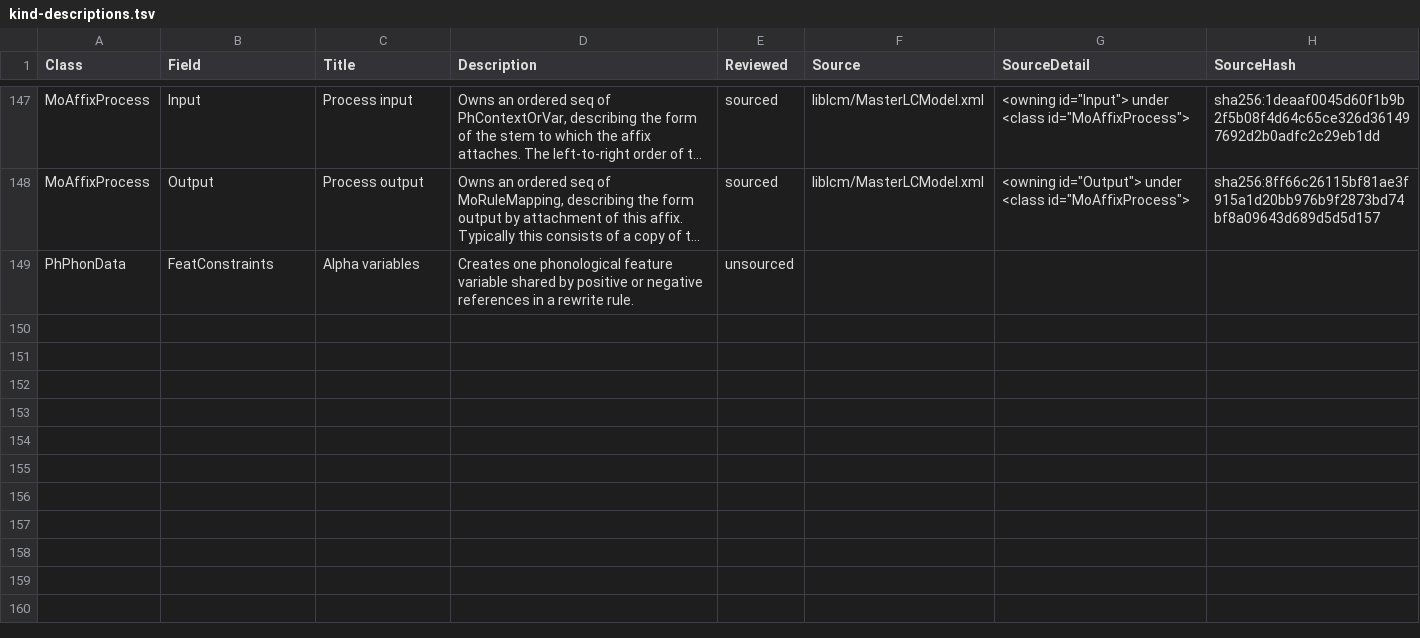
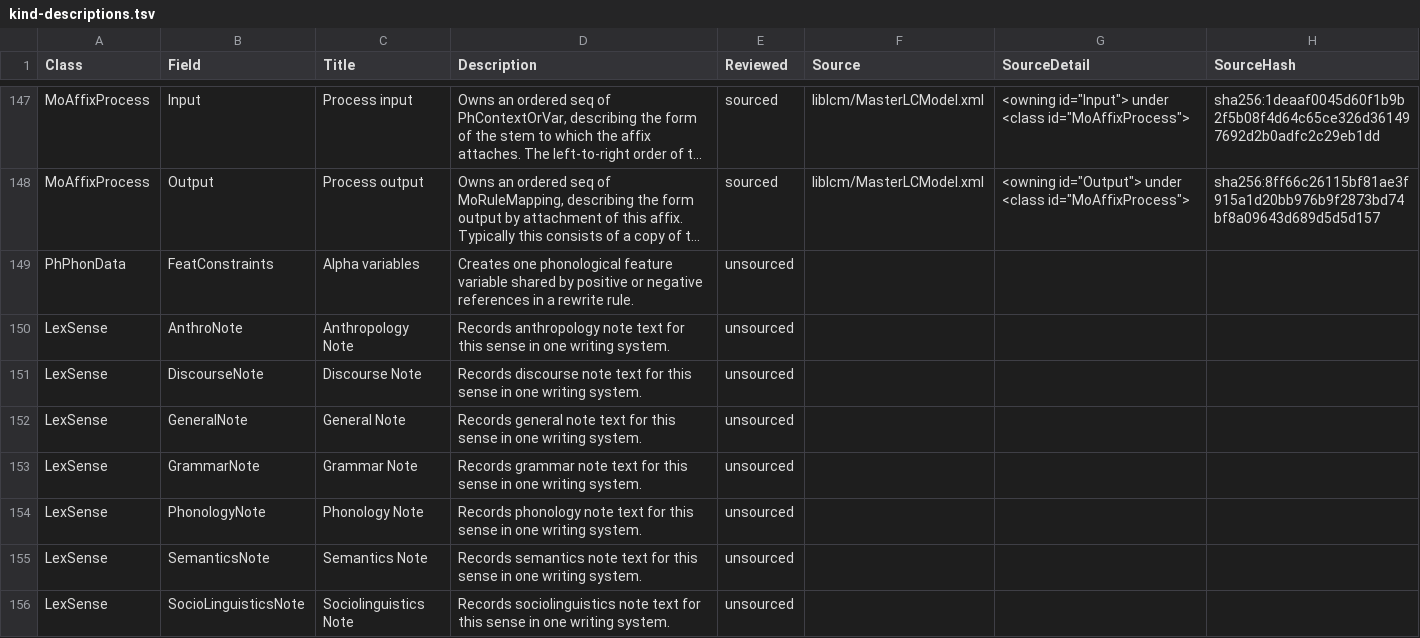
Before and after one commit to sillsdev/motif, a TSV file: manifest/kind-descriptions.tsv, drawn as a sheet; only a part is shown, gaps mark what is left out; long unchanged cells end in ….

Commit message:
Add guarded edits for lexical definitions, glosses, and notes.

```diff
--- a/manifest/kind-descriptions.tsv
+++ b/manifest/kind-descriptions.tsv
@@ -149 +149,8 @@
 "PhPhonData"	"FeatConstraints"	"Alpha variables"	"Creates one phonological feature variable shared by positive or negative references in a rewrite rule."	"unsourced"	""	""	""
+"LexSense"	"AnthroNote"	"Anthropology Note"	"Records anthropology note text for this sense in one writing system."	"unsourced"	""	""	""
+"LexSense"	"DiscourseNote"	"Discourse Note"	"Records discourse note text for this sense in one writing system."	"unsourced"	""	""	""
+"LexSense"	"GeneralNote"	"General Note"	"Records general note text for this sense in one writing system."	"unsourced"	""	""	""
+"LexSense"	"GrammarNote"	"Grammar Note"	"Records grammar note text for this sense in one writing system."	"unsourced"	""	""	""
+"LexSense"	"PhonologyNote"	"Phonology Note"	"Records phonology note text for this sense in one writing system."	"unsourced"	""	""	""
+"LexSense"	"SemanticsNote"	"Semantics Note"	"Records semantics note text for this sense in one writing system."	"unsourced"	""	""	""
+"LexSense"	"SocioLinguisticsNote"	"Sociolinguistics Note"	"Records sociolinguistics note text for this sense in one writing system."	"unsourced"	""	""	""
```
Also changed, not shown: 34 other files.
